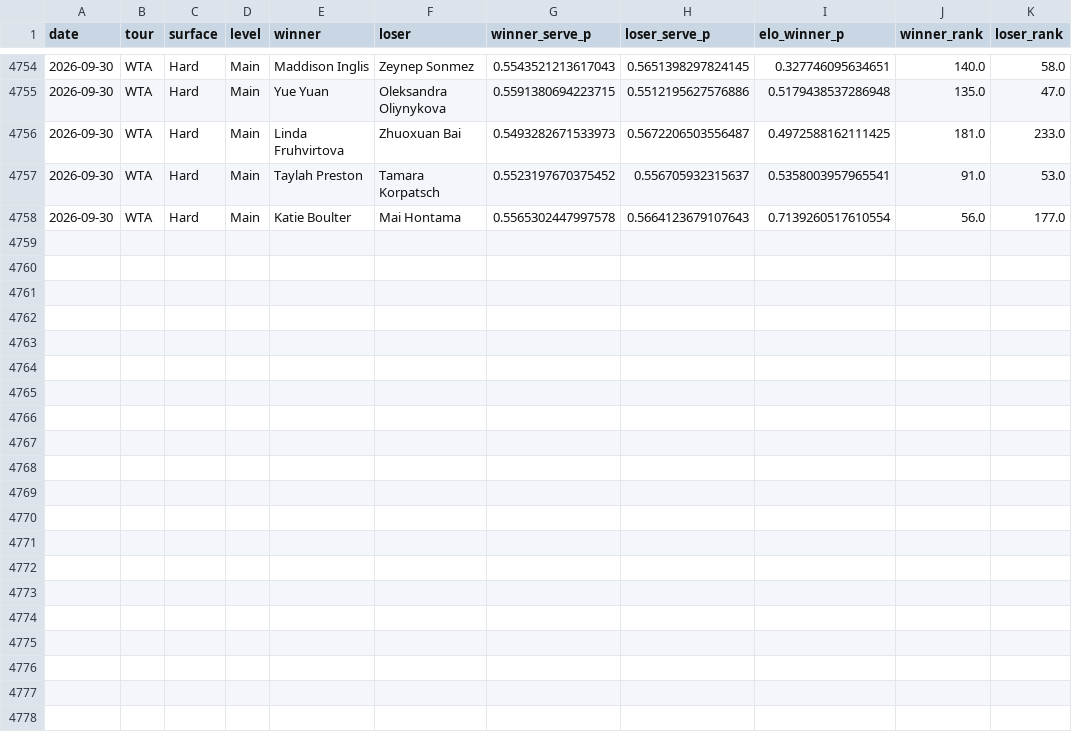
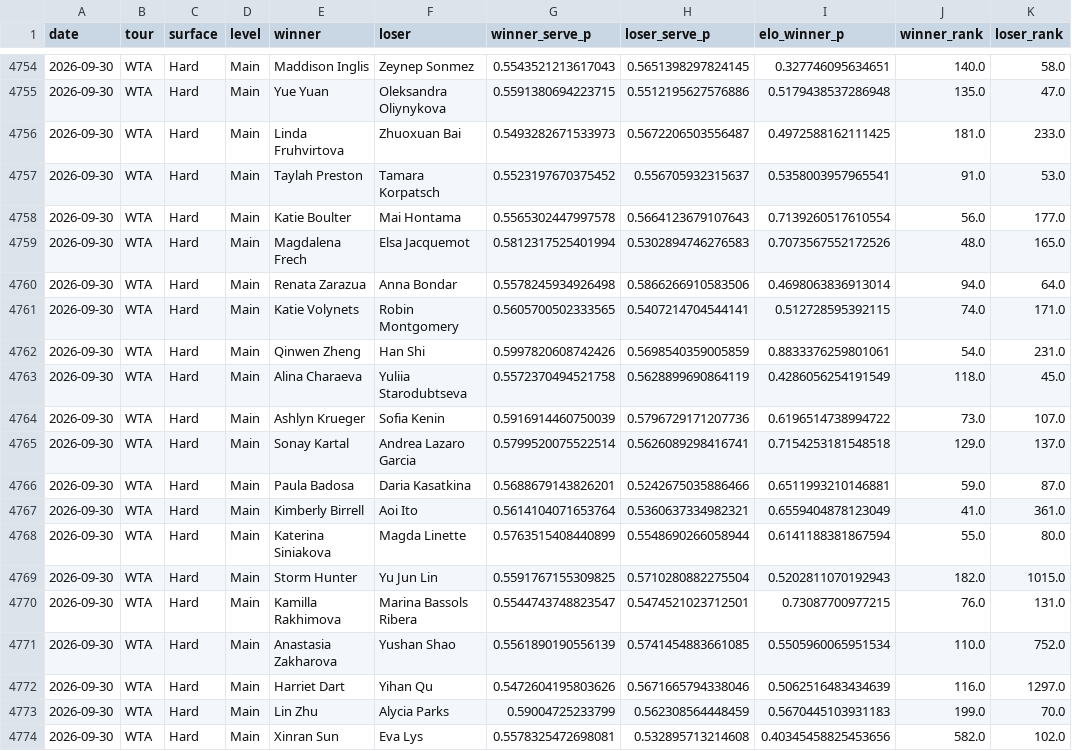
Before and after one commit to emarti13/Tennis_Quant_Lab_V5, a CSV file: v5_wta_walkforward.csv, drawn as a sheet; only a part is shown, gaps mark what is left out; the diff names each change by its address in the sheet, - before the commit and + after, or states it on an @@ line.

```diff
--- a/v5_wta_walkforward.csv
+++ b/v5_wta_walkforward.csv
+row 4759: 2026-09-30 | WTA | Hard | Main | Magdalena Frech | Elsa Jacquemot | 0.5812317525401994 | 0.5302894746276583 | 0.7073567552172526 | 48.0 | 165.0
+row 4760: 2026-09-30 | WTA | Hard | Main | Renata Zarazua | Anna Bondar | 0.5578245934926498 | 0.5866266910583506 | 0.4698063836913014 | 94.0 | 64.0
+row 4761: 2026-09-30 | WTA | Hard | Main | Katie Volynets | Robin Montgomery | 0.5605700502333565 | 0.5407214704544141 | 0.512728595392115 | 74.0 | 171.0
+row 4762: 2026-09-30 | WTA | Hard | Main | Qinwen Zheng | Han Shi | 0.5997820608742426 | 0.5698540359005859 | 0.8833376259801061 | 54.0 | 231.0
+row 4763: 2026-09-30 | WTA | Hard | Main | Alina Charaeva | Yuliia Starodubtseva | 0.5572370494521758 | 0.5628899690864119 | 0.4286056254191549 | 118.0 | 45.0
+row 4764: 2026-09-30 | WTA | Hard | Main | Ashlyn Krueger | Sofia Kenin | 0.5916914460750039 | 0.5796729171207736 | 0.6196514738994722 | 73.0 | 107.0
+row 4765: 2026-09-30 | WTA | Hard | Main | Sonay Kartal | Andrea Lazaro Garcia | 0.5799520075522514 | 0.5626089298416741 | 0.7154253181548518 | 129.0 | 137.0
+row 4766: 2026-09-30 | WTA | Hard | Main | Paula Badosa | Daria Kasatkina | 0.5688679143826201 | 0.5242675035886466 | 0.6511993210146881 | 59.0 | 87.0
+row 4767: 2026-09-30 | WTA | Hard | Main | Kimberly Birrell | Aoi Ito | 0.5614104071653764 | 0.5360637334982321 | 0.6559404878123049 | 41.0 | 361.0
+row 4768: 2026-09-30 | WTA | Hard | Main | Katerina Siniakova | Magda Linette | 0.5763515408440899 | 0.5548690266058944 | 0.6141188381867594 | 55.0 | 80.0
+row 4769: 2026-09-30 | WTA | Hard | Main | Storm Hunter | Yu Jun Lin | 0.5591767155309825 | 0.5710280882275504 | 0.5202811070192943 | 182.0 | 1015.0
+row 4770: 2026-09-30 | WTA | Hard | Main | Kamilla Rakhimova | Marina Bassols Ribera | 0.5544743748823547 | 0.5474521023712501 | 0.73087700977215 | 76.0 | 131.0
+row 4771: 2026-09-30 | WTA | Hard | Main | Anastasia Zakharova | Yushan Shao | 0.5561890190556139 | 0.5741454883661085 | 0.5505960065951534 | 110.0 | 752.0
+row 4772: 2026-09-30 | WTA | Hard | Main | Harriet Dart | Yihan Qu | 0.5472604195803626 | 0.5671665794338046 | 0.5062516483434639 | 116.0 | 1297.0
+row 4773: 2026-09-30 | WTA | Hard | Main | Lin Zhu | Alycia Parks | 0.59004725233799 | 0.562308564448459 | 0.5670445103931183 | 199.0 | 70.0
+row 4774: 2026-09-30 | WTA | Hard | Main | Xinran Sun | Eva Lys | 0.5578325472698081 | 0.532895713214608 | 0.40345458825453656 | 582.0 | 102.0
```
Also changed, not shown: 8 other files.
